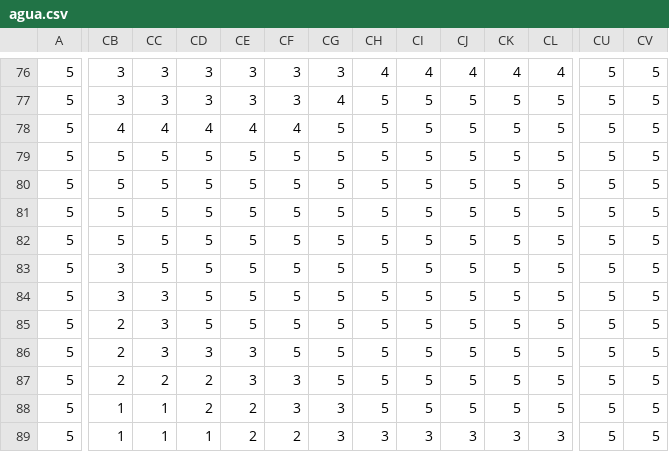
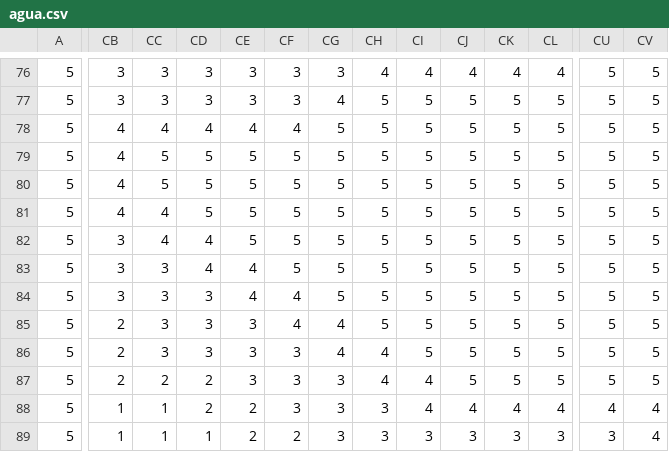
Before and after one commit to Aouei/pygame_multi, a CSV file: assets/map/agua.csv, drawn as a sheet; only a part is shown, gaps mark what is left out; the diff covers the shown part only; the diff names each change by its address in the sheet, - before the commit and + after, or states it on an @@ line.

```diff
--- a/assets/map/agua.csv
+++ b/assets/map/agua.csv
-CB79:CB81: 5
+CB79:CB81: 4
-CC81:CC82: 5
+CC81:CC82: 4
-CB82: 5
+CB82: 3
-CD82:CD83: 5
+CD82:CD83: 4
-CC83: 5
+CC83: 3
-CE83:CE84: 5
+CE83:CE84: 4
-CD84:CD85: 5
+CD84:CD85: 3
-CF84:CF85: 5
+CF84:CF85: 4
-CE85: 5
+CE85: 3
-CG85:CG86: 5
+CG85:CG86: 4
-CF86: 5
+CF86: 3
-CH86:CH87: 5
+CH86:CH87: 4
-CG87: 5
+CG87: 3
-CI87:CI88: 5
+CI87:CI88: 4
-CH88: 5
+CH88: 3
-CJ88: 5
+CJ88: 4
-CK88: 5
+CK88: 4
-CL88: 5
+CL88: 4
-CU88: 5
+CU88: 4
-CV88:CV89: 5
+CV88:CV89: 4
-CU89: 5
+CU89: 3
```
Also changed, not shown: 41 edited cells elsewhere in this file, 3 other files.
